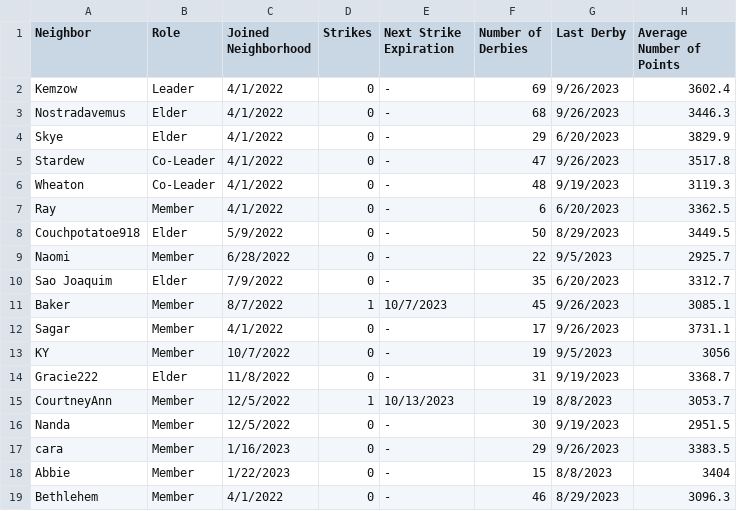
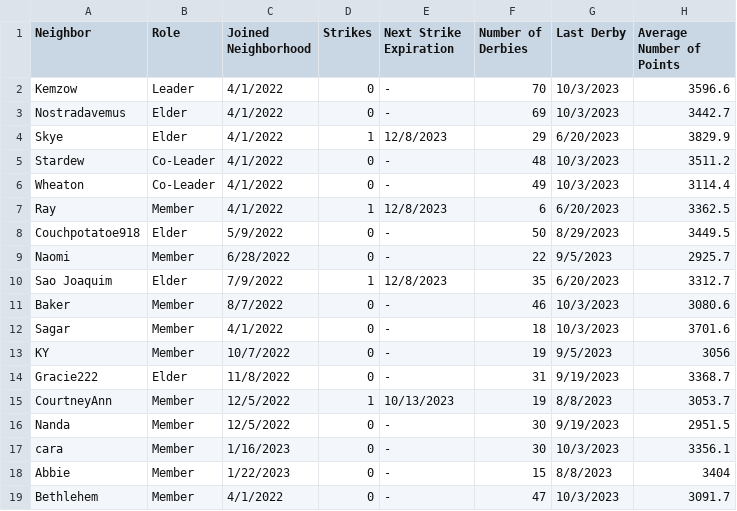
Before and after one commit to azuremeadows/azuremeadows.github.io, a CSV file: docs/_data/memberStats.csv, drawn as a sheet; only a part is shown; the diff covers the shown part only.

```diff
--- a/docs/_data/memberStats.csv
+++ b/docs/_data/memberStats.csv
@@ -1,13 +1,13 @@
 "Neighbor","Role","Joined Neighborhood","Strikes","Next Strike Expiration","Number of Derbies","Last Derby","Average Number of Points"
-"Kemzow","Leader","4/1/2022","0","-","69","9/26/2023","3602.4"
-"Nostradavemus","Elder","4/1/2022","0","-","68","9/26/2023","3446.3"
-"Skye","Elder","4/1/2022","0","-","29","6/20/2023","3829.9"
-"Stardew","Co-Leader","4/1/2022","0","-","47","9/26/2023","3517.8"
-"Wheaton","Co-Leader","4/1/2022","0","-","48","9/19/2023","3119.3"
-"Ray","Member","4/1/2022","0","-","6","6/20/2023","3362.5"
+"Kemzow","Leader","4/1/2022","0","-","70","10/3/2023","3596.6"
+"Nostradavemus","Elder","4/1/2022","0","-","69","10/3/2023","3442.7"
+"Skye","Elder","4/1/2022","1","12/8/2023","29","6/20/2023","3829.9"
+"Stardew","Co-Leader","4/1/2022","0","-","48","10/3/2023","3511.2"
+"Wheaton","Co-Leader","4/1/2022","0","-","49","10/3/2023","3114.4"
+"Ray","Member","4/1/2022","1","12/8/2023","6","6/20/2023","3362.5"
 "Couchpotatoe918","Elder","5/9/2022","0","-","50","8/29/2023","3449.5"
 "Naomi","Member","6/28/2022","0","-","22","9/5/2023","2925.7"
-"Sao Joaquim","Elder","7/9/2022","0","-","35","6/20/2023","3312.7"
-"Baker","Member","8/7/2022","1","10/7/2023","45","9/26/2023","3085.1"
-"Sagar","Member","4/1/2022","0","-","17","9/26/2023","3731.1"
+"Sao Joaquim","Elder","7/9/2022","1","12/8/2023","35","6/20/2023","3312.7"
+"Baker","Member","8/7/2022","0","-","46","10/3/2023","3080.6"
+"Sagar","Member","4/1/2022","0","-","18","10/3/2023","3701.6"
 "KY","Member","10/7/2022","0","-","19","9/5/2023","3056"
@@ -16,4 +16,4 @@
 "Nanda","Member","12/5/2022","0","-","30","9/19/2023","2951.5"
-"cara","Member","1/16/2023","0","-","29","9/26/2023","3383.5"
+"cara","Member","1/16/2023","0","-","30","10/3/2023","3356.1"
 "Abbie","Member","1/22/2023","0","-","15","8/8/2023","3404"
-"Bethlehem","Member","4/1/2022","0","-","46","8/29/2023","3096.3"
+"Bethlehem","Member","4/1/2022","0","-","47","10/3/2023","3091.7"
```
Also changed, not shown: 27 edited cells elsewhere in this file, docs/_data/DerbyHistory.csv, docs/_data/neighborhoodStats.csv.
